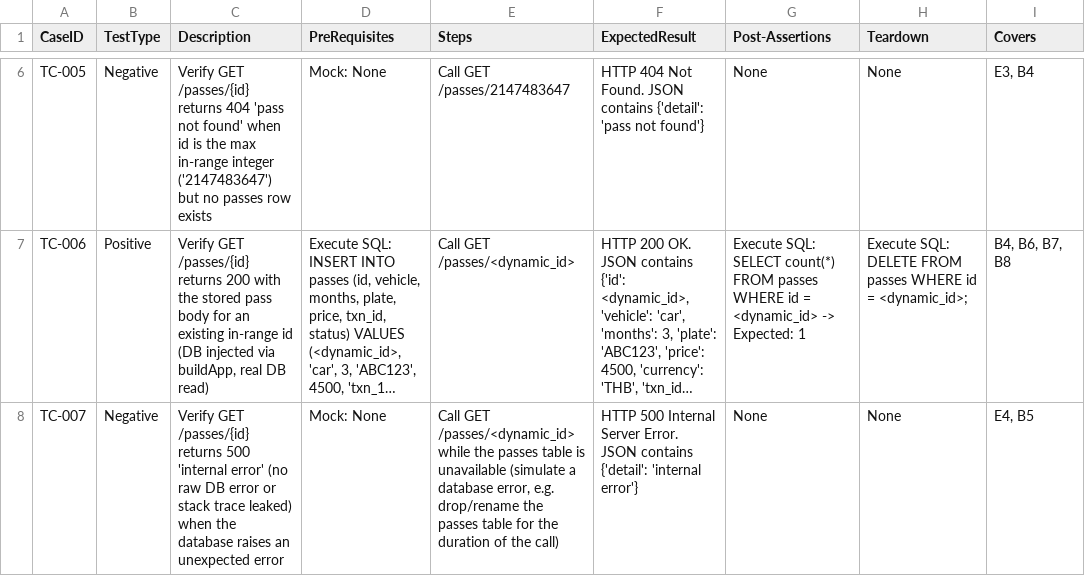
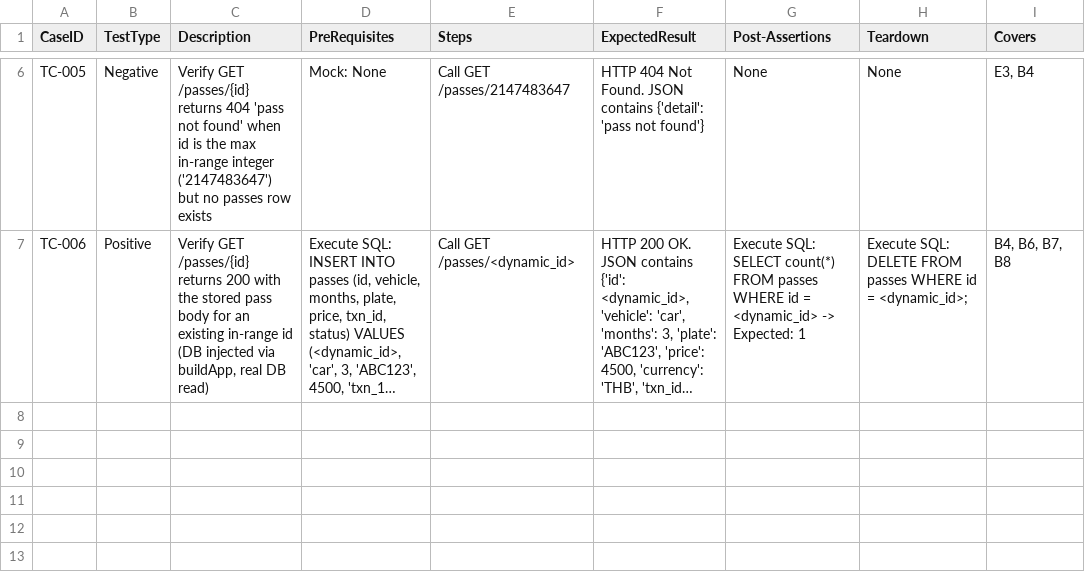
Before and after one commit to sakon779-lab/qa-automation-repo, a CSV file: test_designs/ONODE-10.csv, drawn as a sheet; only a part is shown, gaps mark what is left out; long unchanged cells end in …; the diff names each change by its address in the sheet, - before the commit and + after, or states it on an @@ line.

```diff
--- a/test_designs/ONODE-10.csv
+++ b/test_designs/ONODE-10.csv
-row 8: TC-007 | Negative | Verify GET /passes/{id} returns 500 'internal error' (no raw DB error or stack trace leaked) when the database raises an unexpected error | Mock: None | Call GET /passes/<dynamic_id> while the passes table is unavailable (simulate a database error, e.g. drop/rename the passes table for the duration of the call) | HTTP 500 Internal Server Error. JSON contains {'detail': 'internal error'} | None | None | E4, B5
```
